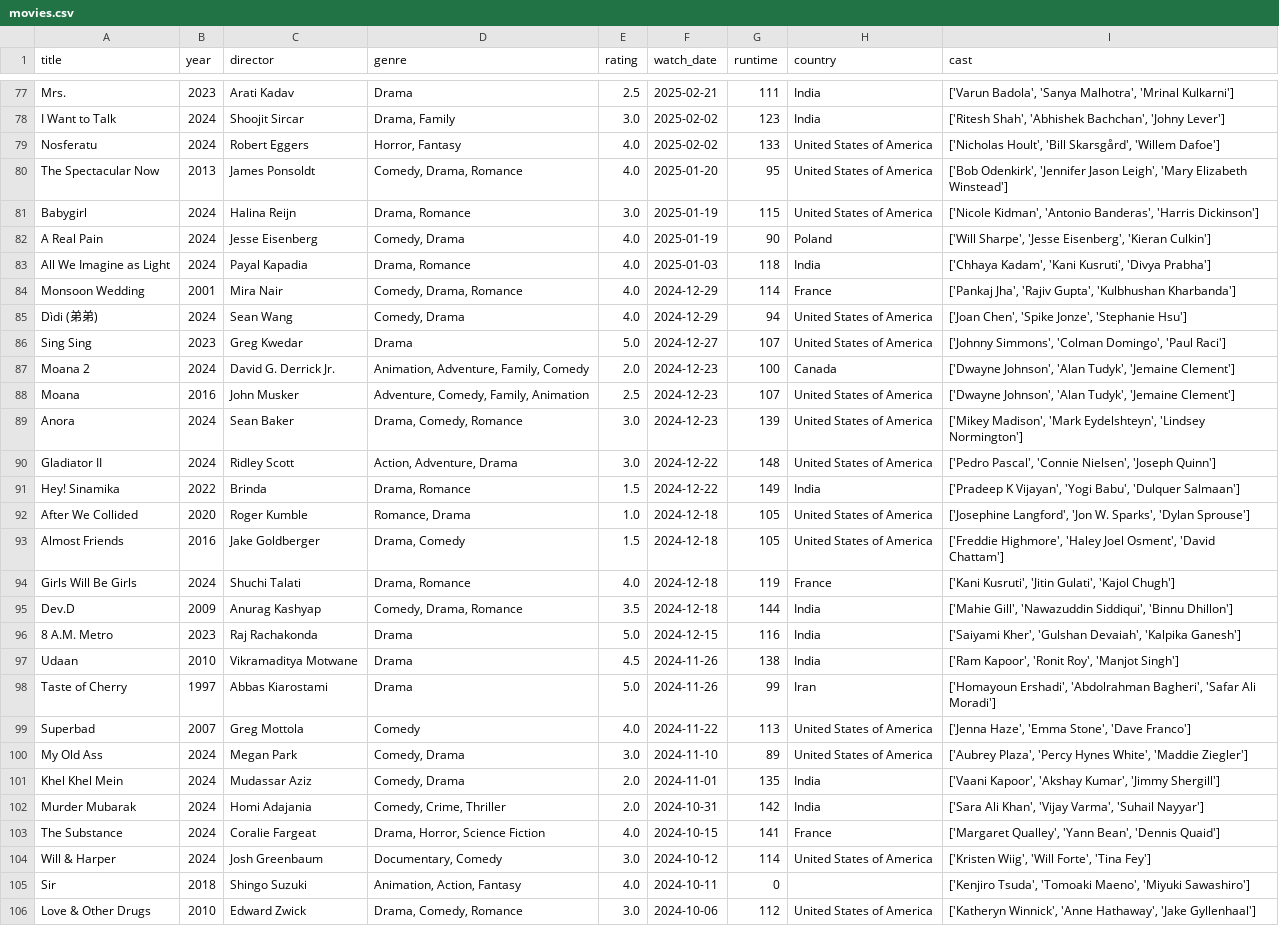
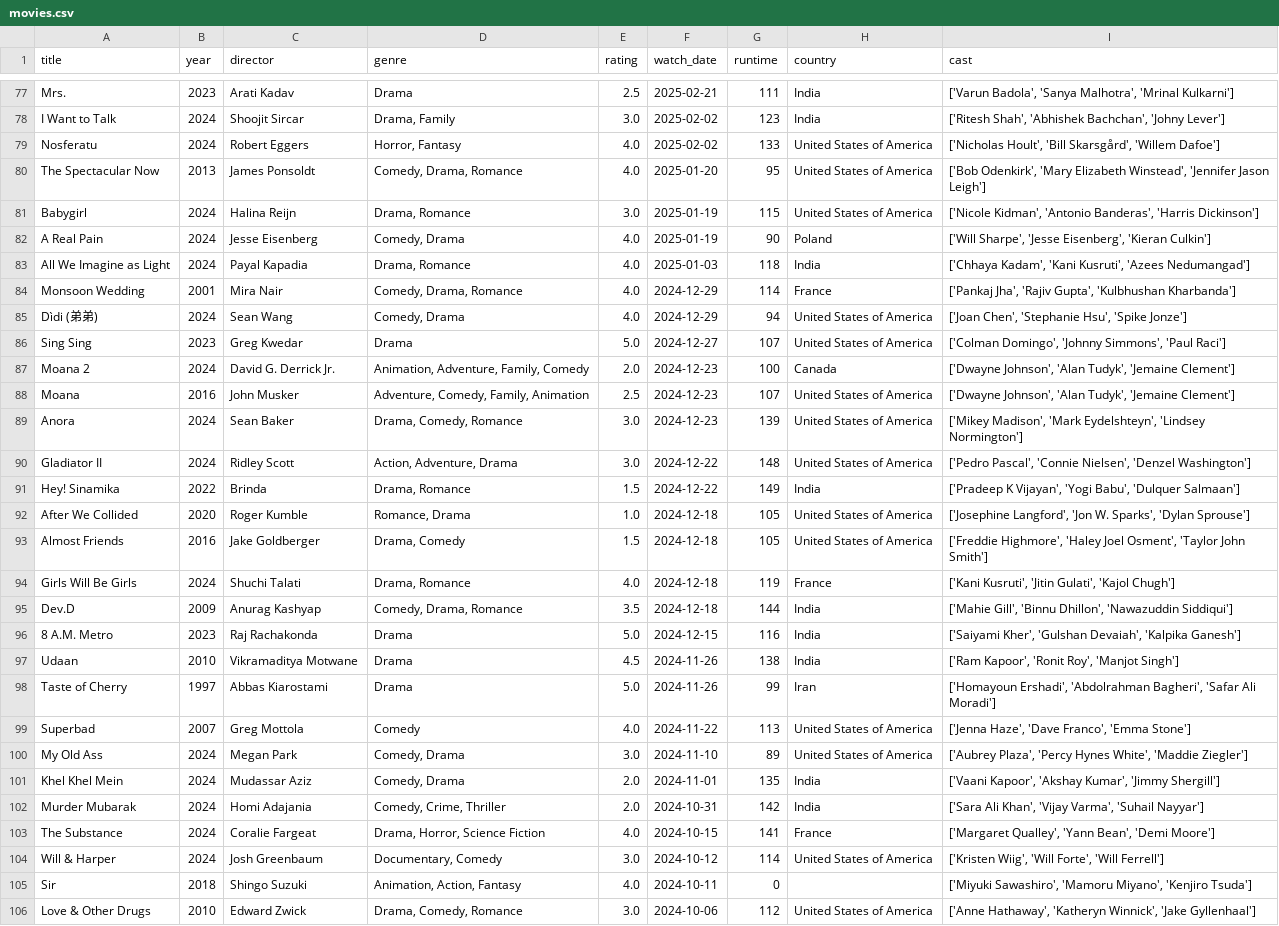
Before and after one commit to sarthakk88/letterboxd-wrapped, a CSV file: data/movies.csv, drawn as a sheet; only a part is shown, gaps mark what is left out; the diff covers the shown part only.

```diff
--- a/data/movies.csv
+++ b/data/movies.csv
@@ -79,9 +79,9 @@ I Want to Talk,2024,Shoojit Sircar,"Drama, Family",3.0,2025-02-02,123,India,"['R
 Nosferatu,2024,Robert Eggers,"Horror, Fantasy",4.0,2025-02-02,133,United States of America,"['Nicholas Hoult', 'Bill Skarsgård', 'Willem Dafoe']"
-The Spectacular Now,2013,James Ponsoldt,"Comedy, Drama, Romance",4.0,2025-01-20,95,United States of America,"['Bob Odenkirk', 'Jennifer Jason Leigh', 'Mary Elizabeth Winstead']"
+The Spectacular Now,2013,James Ponsoldt,"Comedy, Drama, Romance",4.0,2025-01-20,95,United States of America,"['Bob Odenkirk', 'Mary Elizabeth Winstead', 'Jennifer Jason Leigh']"
 Babygirl,2024,Halina Reijn,"Drama, Romance",3.0,2025-01-19,115,United States of America,"['Nicole Kidman', 'Antonio Banderas', 'Harris Dickinson']"
 A Real Pain,2024,Jesse Eisenberg,"Comedy, Drama",4.0,2025-01-19,90,Poland,"['Will Sharpe', 'Jesse Eisenberg', 'Kieran Culkin']"
-All We Imagine as Light,2024,Payal Kapadia,"Drama, Romance",4.0,2025-01-03,118,India,"['Chhaya Kadam', 'Kani Kusruti', 'Divya Prabha']"
+All We Imagine as Light,2024,Payal Kapadia,"Drama, Romance",4.0,2025-01-03,118,India,"['Chhaya Kadam', 'Kani Kusruti', 'Azees Nedumangad']"
 Monsoon Wedding,2001,Mira Nair,"Comedy, Drama, Romance",4.0,2024-12-29,114,France,"['Pankaj Jha', 'Rajiv Gupta', 'Kulbhushan Kharbanda']"
-Dìdi (弟弟),2024,Sean Wang,"Comedy, Drama",4.0,2024-12-29,94,United States of America,"['Joan Chen', 'Spike Jonze', 'Stephanie Hsu']"
-Sing Sing,2023,Greg Kwedar,Drama,5.0,2024-12-27,107,United States of America,"['Johnny Simmons', 'Colman Domingo', 'Paul Raci']"
+Dìdi (弟弟),2024,Sean Wang,"Comedy, Drama",4.0,2024-12-29,94,United States of America,"['Joan Chen', 'Stephanie Hsu', 'Spike Jonze']"
+Sing Sing,2023,Greg Kwedar,Drama,5.0,2024-12-27,107,United States of America,"['Colman Domingo', 'Johnny Simmons', 'Paul Raci']"
 Moana 2,2024,David G. Derrick Jr.,"Animation, Adventure, Family, Comedy",2.0,2024-12-23,100,Canada,"['Dwayne Johnson', 'Alan Tudyk', 'Jemaine Clement']"
@@ -89,8 +89,8 @@ Moana,2016,John Musker,"Adventure, Comedy, Family, Animation",2.5,2024-12-23,107
 Anora,2024,Sean Baker,"Drama, Comedy, Romance",3.0,2024-12-23,139,United States of America,"['Mikey Madison', 'Mark Eydelshteyn', 'Lindsey Normington']"
-Gladiator II,2024,Ridley Scott,"Action, Adventure, Drama",3.0,2024-12-22,148,United States of America,"['Pedro Pascal', 'Connie Nielsen', 'Joseph Quinn']"
+Gladiator II,2024,Ridley Scott,"Action, Adventure, Drama",3.0,2024-12-22,148,United States of America,"['Pedro Pascal', 'Connie Nielsen', 'Denzel Washington']"
 Hey! Sinamika,2022,Brinda,"Drama, Romance",1.5,2024-12-22,149,India,"['Pradeep K Vijayan', 'Yogi Babu', 'Dulquer Salmaan']"
 After We Collided,2020,Roger Kumble,"Romance, Drama",1.0,2024-12-18,105,United States of America,"['Josephine Langford', 'Jon W. Sparks', 'Dylan Sprouse']"
-Almost Friends,2016,Jake Goldberger,"Drama, Comedy",1.5,2024-12-18,105,United States of America,"['Freddie Highmore', 'Haley Joel Osment', 'David Chattam']"
+Almost Friends,2016,Jake Goldberger,"Drama, Comedy",1.5,2024-12-18,105,United States of America,"['Freddie Highmore', 'Haley Joel Osment', 'Taylor John Smith']"
 Girls Will Be Girls,2024,Shuchi Talati,"Drama, Romance",4.0,2024-12-18,119,France,"['Kani Kusruti', 'Jitin Gulati', 'Kajol Chugh']"
-Dev.D,2009,Anurag Kashyap,"Comedy, Drama, Romance",3.5,2024-12-18,144,India,"['Mahie Gill', 'Nawazuddin Siddiqui', 'Binnu Dhillon']"
+Dev.D,2009,Anurag Kashyap,"Comedy, Drama, Romance",3.5,2024-12-18,144,India,"['Mahie Gill', 'Binnu Dhillon', 'Nawazuddin Siddiqui']"
 8 A.M. Metro,2023,Raj Rachakonda,Drama,5.0,2024-12-15,116,India,"['Saiyami Kher', 'Gulshan Devaiah', 'Kalpika Ganesh']"
@@ -98,3 +98,3 @@ Udaan,2010,Vikramaditya Motwane,Drama,4.5,2024-11-26,138,India,"['Ram Kapoor', '
 Taste of Cherry,1997,Abbas Kiarostami,Drama,5.0,2024-11-26,99,Iran,"['Homayoun Ershadi', 'Abdolrahman Bagheri', 'Safar Ali Moradi']"
-Superbad,2007,Greg Mottola,Comedy,4.0,2024-11-22,113,United States of America,"['Jenna Haze', 'Emma Stone', 'Dave Franco']"
+Superbad,2007,Greg Mottola,Comedy,4.0,2024-11-22,113,United States of America,"['Jenna Haze', 'Dave Franco', 'Emma Stone']"
 My Old Ass,2024,Megan Park,"Comedy, Drama",3.0,2024-11-10,89,United States of America,"['Aubrey Plaza', 'Percy Hynes White', 'Maddie Ziegler']"
@@ -102,5 +102,5 @@ Khel Khel Mein,2024,Mudassar Aziz,"Comedy, Drama",2.0,2024-11-01,135,India,"['Va
 Murder Mubarak,2024,Homi Adajania,"Comedy, Crime, Thriller",2.0,2024-10-31,142,India,"['Sara Ali Khan', 'Vijay Varma', 'Suhail Nayyar']"
-The Substance,2024,Coralie Fargeat,"Drama, Horror, Science Fiction",4.0,2024-10-15,141,France,"['Margaret Qualley', 'Yann Bean', 'Dennis Quaid']"
-Will & Harper,2024,Josh Greenbaum,"Documentary, Comedy",3.0,2024-10-12,114,United States of America,"['Kristen Wiig', 'Will Forte', 'Tina Fey']"
-Sir,2018,Shingo Suzuki,"Animation, Action, Fantasy",4.0,2024-10-11,0,,"['Kenjiro Tsuda', 'Tomoaki Maeno', 'Miyuki Sawashiro']"
-Love & Other Drugs,2010,Edward Zwick,"Drama, Comedy, Romance",3.0,2024-10-06,112,United States of America,"['Katheryn Winnick', 'Anne Hathaway', 'Jake Gyllenhaal']"
+The Substance,2024,Coralie Fargeat,"Drama, Horror, Science Fiction",4.0,2024-10-15,141,France,"['Margaret Qualley', 'Yann Bean', 'Demi Moore']"
+Will & Harper,2024,Josh Greenbaum,"Documentary, Comedy",3.0,2024-10-12,114,United States of America,"['Kristen Wiig', 'Will Forte', 'Will Ferrell']"
+Sir,2018,Shingo Suzuki,"Animation, Action, Fantasy",4.0,2024-10-11,0,,"['Miyuki Sawashiro', 'Mamoru Miyano', 'Kenjiro Tsuda']"
+Love & Other Drugs,2010,Edward Zwick,"Drama, Comedy, Romance",3.0,2024-10-06,112,United States of America,"['Anne Hathaway', 'Katheryn Winnick', 'Jake Gyllenhaal']"
```
Also changed, not shown: 119 edited cells elsewhere in this file, 1 other file.
